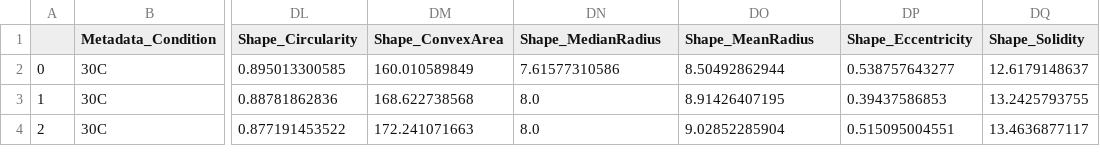
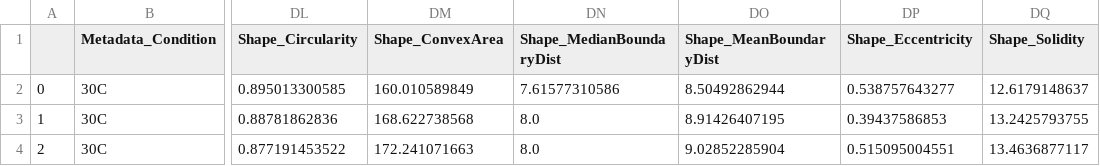
Before and after one commit to exfab/PhenoTypic, a CSV file: src/phenotypic/data/meas/all_meas.csv, drawn as a sheet; only a part is shown, gaps mark what is left out; the diff names each change by its address in the sheet, - before the commit and + after, or states it on an @@ line.

```diff
--- a/src/phenotypic/data/meas/all_meas.csv
+++ b/src/phenotypic/data/meas/all_meas.csv
-DN1: Shape_MedianRadius
+DN1: Shape_MedianBoundaryDist
-DO1: Shape_MeanRadius
+DO1: Shape_MeanBoundaryDist
```
Also changed, not shown: src/phenotypic/data/meas/area_meas.csv.
